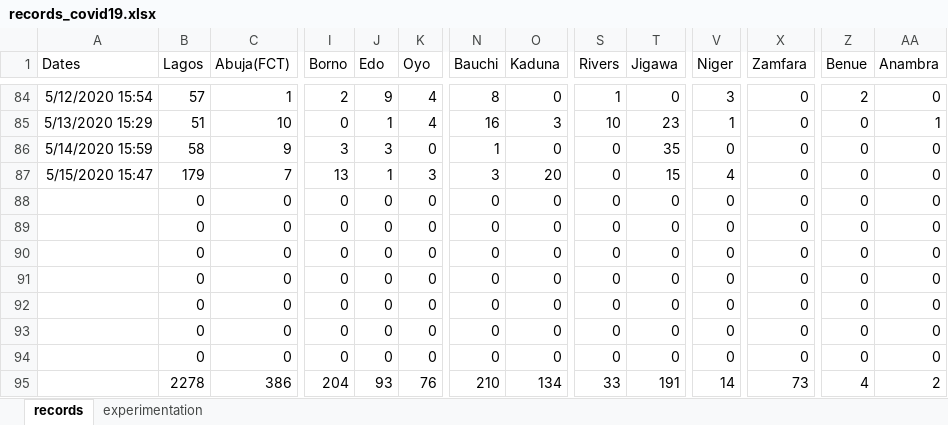
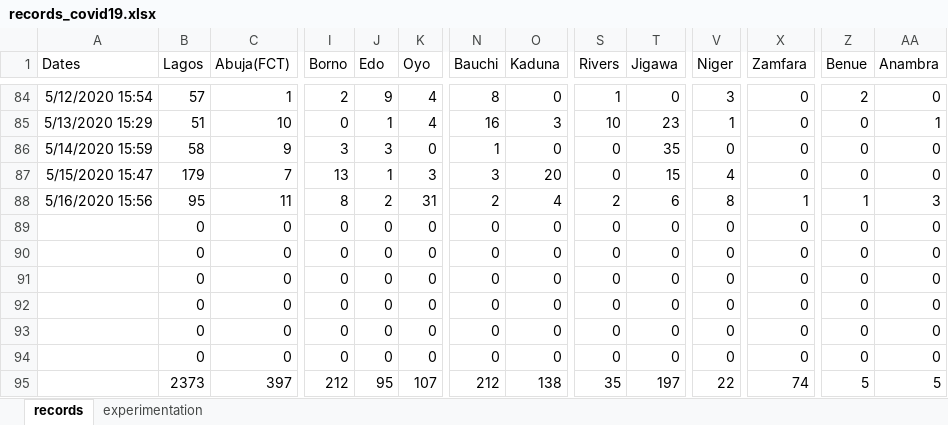
Before and after one commit to ajakaiye33/covid19Naija, an Excel workbook: covid19Naija/data/records_covid19.xlsx, sheet records, drawn as a sheet; only a part is shown, gaps mark what is left out; values as stored, in another font and other column widths than the file's, no borders; removed rows and columns are numbered as before the commit, all else as after; rows hold the shown columns only; the diff covers the shown part only; the diff names each change by its address in the sheet, - before the commit and + after, or states it on an @@ line.

Commit message:
wip-data update

```diff
--- a/covid19Naija/data/records_covid19.xlsx (sheet records)
+++ b/covid19Naija/data/records_covid19.xlsx (sheet records)
+row 88: 5/16/2020 15:56 | 95 | 11 | 8 | 2 | 31 | 2 | 4 | 2 | 6 | 8 | 1 | 1 | 3
+row 93:  | 0 | 0 | 0 | 0 | 0 | 0 | 0 | 0 | 0 | 0 | 0 | 0 | 0
-row 93:  | 0 | 0 | 0 | 0 | 0 | 0 | 0 | 0 | 0 | 0 | 0 | 0 | 0
-row 94:  | 0 | 0 | 0 | 0 | 0 | 0 | 0 | 0 | 0 | 0 | 0 | 0 | 0
-B95 (Lagos): 2278
+B95 (Lagos): 2373
-C95 (Abuja(FCT)): 386
+C95 (Abuja(FCT)): 397
-I95 (Borno): 204
+I95 (Borno): 212
-J95 (Edo): 93
+J95 (Edo): 95
-K95 (Oyo): 76
+K95 (Oyo): 107
-N95 (Bauchi): 210
+N95 (Bauchi): 212
-O95 (Kaduna): 134
+O95 (Kaduna): 138
-S95 (Rivers): 33
+S95 (Rivers): 35
-T95 (Jigawa): 191
+T95 (Jigawa): 197
-V95 (Niger): 14
+V95 (Niger): 22
-X95 (Zamfara): 73
+X95 (Zamfara): 74
-Z95 (Benue): 4
+Z95 (Benue): 5
-AA95 (Anambra): 2
+AA95 (Anambra): 5
```
Also changed, not shown: 3 edited cells elsewhere in this sheet, sheet experimentation.
